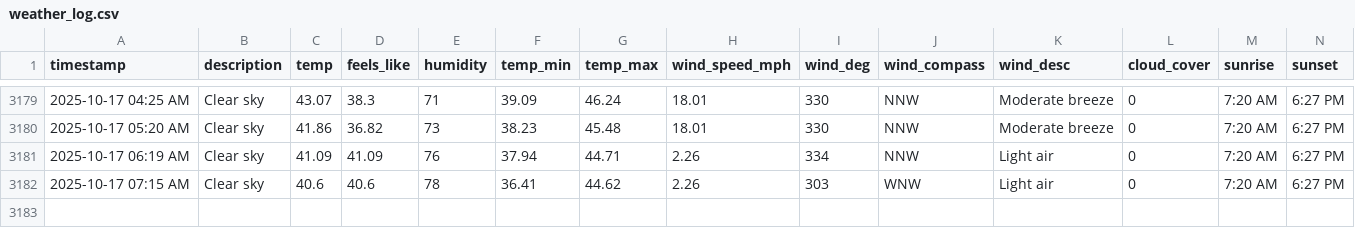
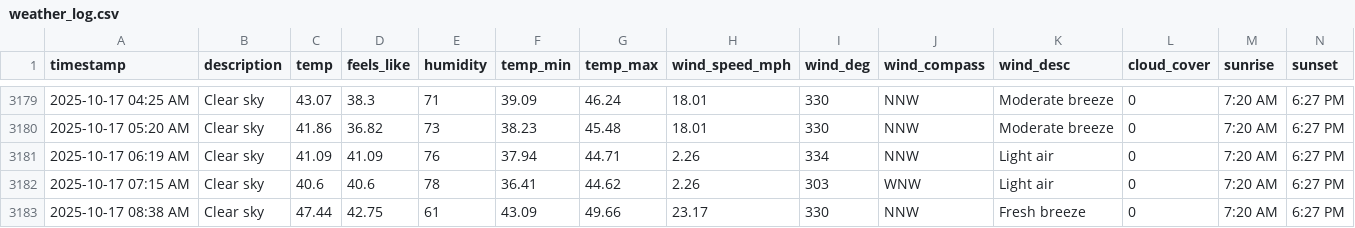
Before and after one commit to bgiesy/weathdash, a CSV file: weather_log.csv, drawn as a sheet; only a part is shown, gaps mark what is left out; rows hold the shown columns only; the diff names each change by its address in the sheet, - before the commit and + after, or states it on an @@ line.

```diff
--- a/weather_log.csv
+++ b/weather_log.csv
+row 3183: 2025-10-17 08:38 AM | Clear sky | 47.44 | 42.75 | 61 | 43.09 | 49.66 | 23.17 | 330 | NNW | Fresh breeze | 0 | 7:20 AM | 6:27 PM
```
